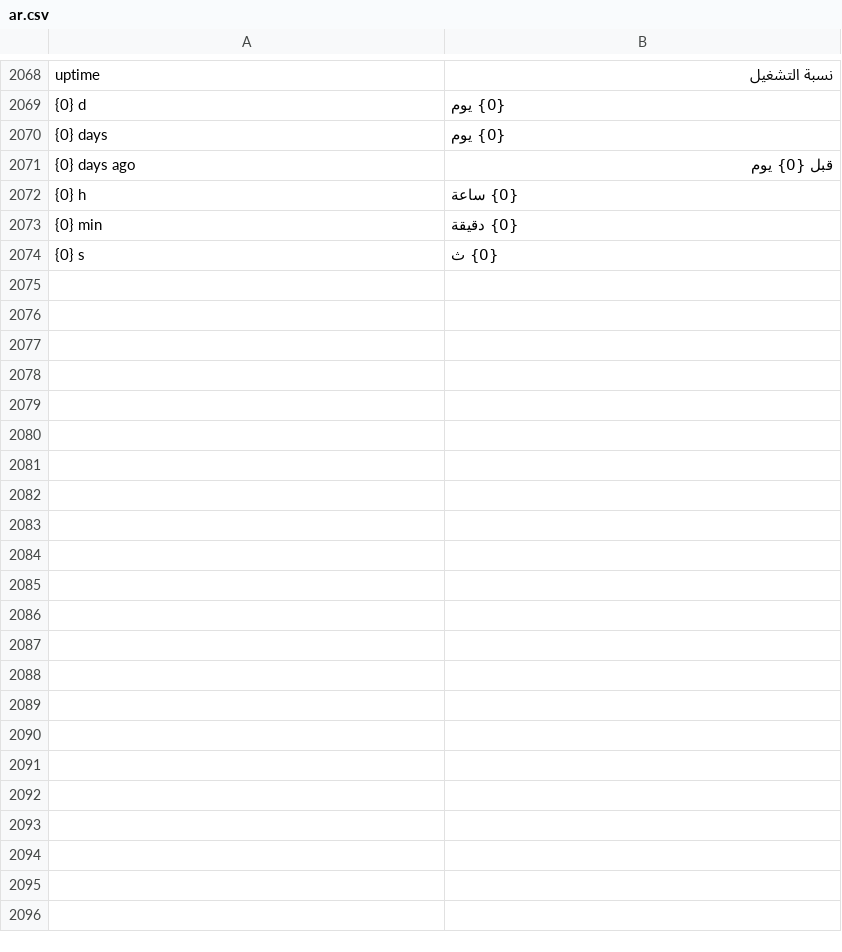
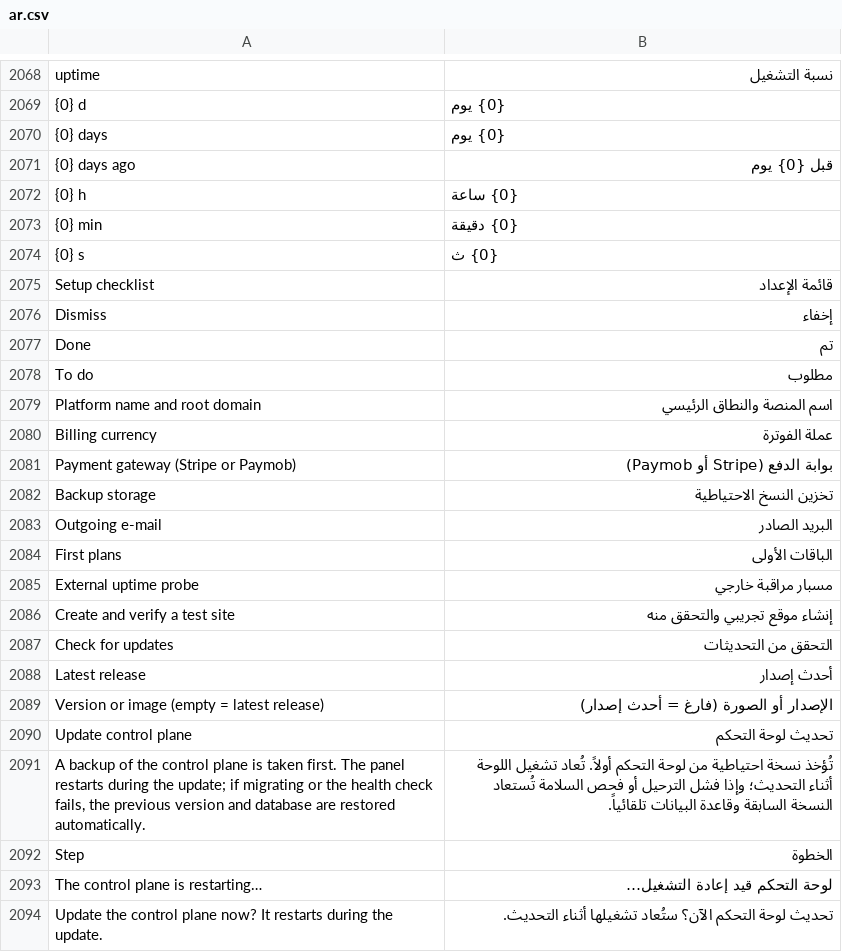
Before and after one commit to a7733mai/NexaPloy-, a CSV file: control-plane/nexaploy/translations/ar.csv, drawn as a sheet; only a part is shown, gaps mark what is left out; the diff covers the shown part only.

```diff
--- a/control-plane/nexaploy/translations/ar.csv
+++ b/control-plane/nexaploy/translations/ar.csv
@@ -2074 +2074,21 @@ uptime,نسبة التشغيل
 {0} s,{0} ث
+Setup checklist,قائمة الإعداد
+Dismiss,إخفاء
+Done,تم
+To do,مطلوب
+Platform name and root domain,اسم المنصة والنطاق الرئيسي
+Billing currency,عملة الفوترة
+Payment gateway (Stripe or Paymob),بوابة الدفع (Stripe أو Paymob)
+Backup storage,تخزين النسخ الاحتياطية
+Outgoing e-mail,البريد الصادر
+First plans,الباقات الأولى
+External uptime probe,مسبار مراقبة خارجي
+Create and verify a test site,إنشاء موقع تجريبي والتحقق منه
+Check for updates,التحقق من التحديثات
+Latest release,أحدث إصدار
+Version or image (empty = latest release),الإصدار أو الصورة (فارغ = أحدث إصدار)
+Update control plane,تحديث لوحة التحكم
+"A backup of the control plane is taken first. The panel restarts during the update; if migrating or the health check fails, the previous version and database are restored automatically.",تُؤخذ نسخة احتياطية من لوحة التحكم أولاً. تُعاد تشغيل اللوحة أثناء التحديث؛ وإذا فشل الترحيل أو فحص السلامة تُستعاد النسخة السابقة وقاعدة البيانات تلقائياً.
+Step,الخطوة
+The control plane is restarting…,لوحة التحكم قيد إعادة التشغيل…
+Update the control plane now? It restarts during the update.,تحديث لوحة التحكم الآن؟ ستُعاد تشغيلها أثناء التحديث.
```
Also changed, not shown: 16 added rows elsewhere in this file, 4 other files.
